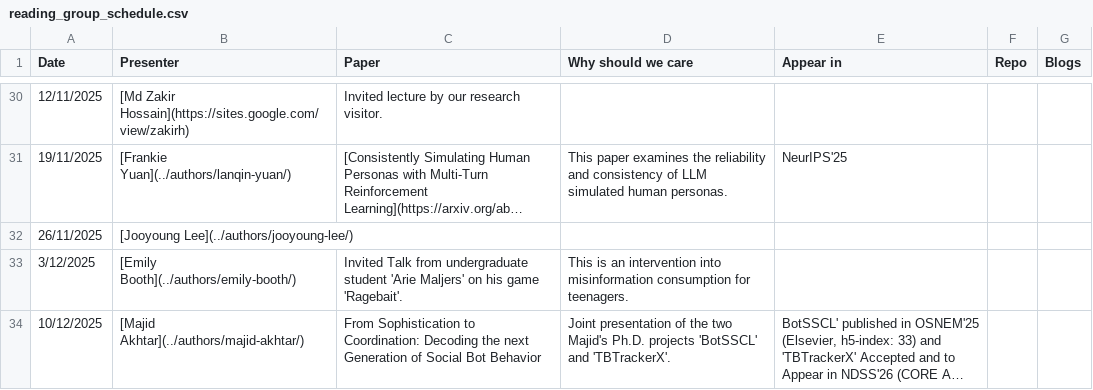
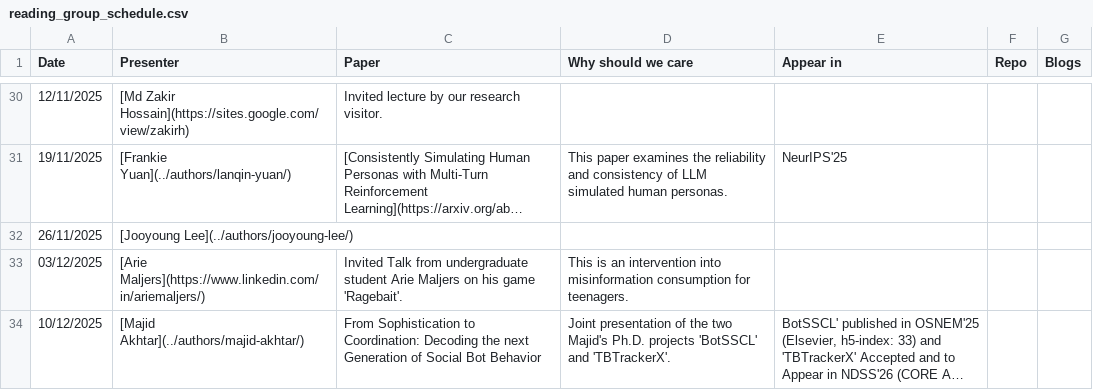
Before and after one commit to kyxzhe/behavioral-ds.github.io, a CSV file: assets/reading/reading_group_schedule.csv, drawn as a sheet; only a part is shown, gaps mark what is left out; long unchanged cells end in …; the diff covers the shown part only; the diff names each change by its address in the sheet, - before the commit and + after, or states it on an @@ line.

```diff
--- a/assets/reading/reading_group_schedule.csv
+++ b/assets/reading/reading_group_schedule.csv
-A33 (Date): 3/12/2025
+A33 (Date): 03/12/2025
-B33 (Presenter): [Emily Booth](../authors/emily-booth/)
+B33 (Presenter): [Arie Maljers](https://www.linkedin.com/in/ariemaljers/)
-C33 (Paper): …undergraduate student 'Arie Maljers' on his…
+C33 (Paper): …undergraduate student Arie Maljers on his…
```
Also changed, not shown: 11 edited cells elsewhere in this file, 1 other file.
